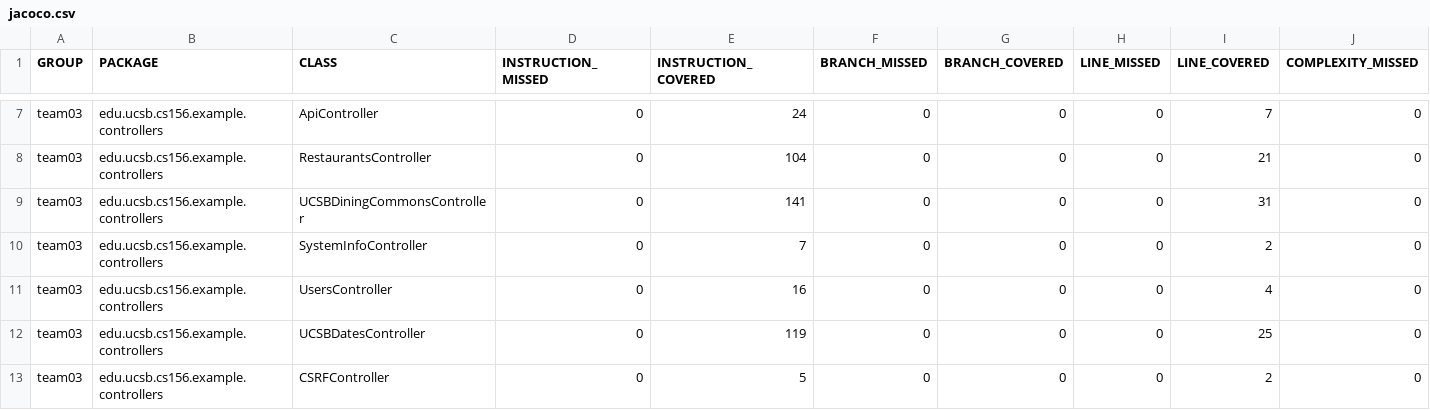
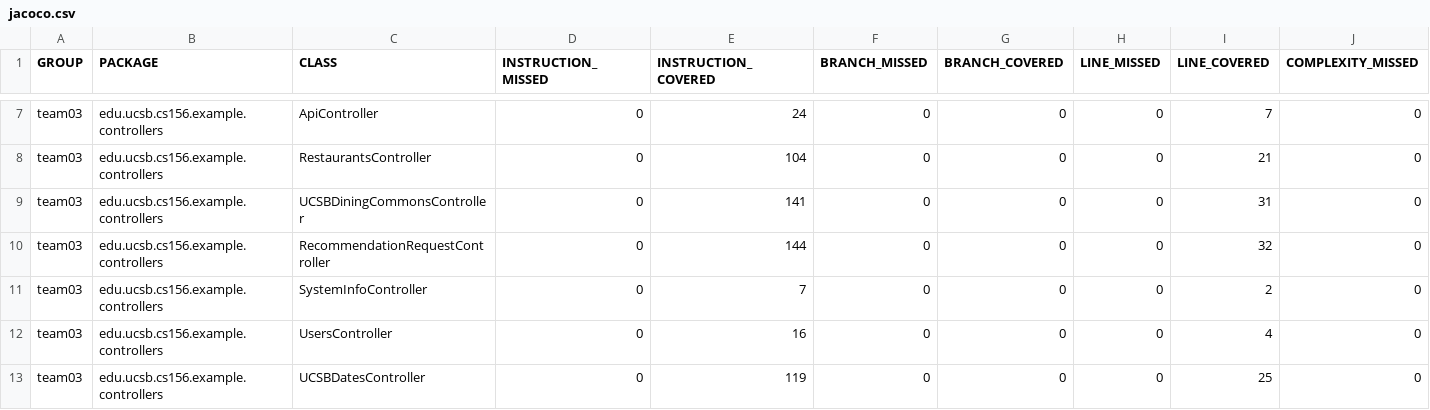
Before and after one commit to ucsb-cs156-w24/team03-w24-4pm-4, a CSV file: jacoco/jacoco.csv, drawn as a sheet; only a part is shown, gaps mark what is left out; the shorter side is filled out with more unchanged rows; rows hold the shown columns only; the diff names each change by its address in the sheet, - before the commit and + after, or states it on an @@ line.

Commit message:
Deploying to gh-pages from @ ucsb-cs156-w24/team03-w24-4pm-4@88d26183326581203f0a36ae45feac0588fb6fe7 🚀

```diff
--- a/jacoco/jacoco.csv
+++ b/jacoco/jacoco.csv
+row 10: team03 | edu.ucsb.cs156.example.controllers | RecommendationRequestController | 0 | 144 | 0 | 0 | 0 | 32 | 0
```
Also changed, not shown: 7 other files.
